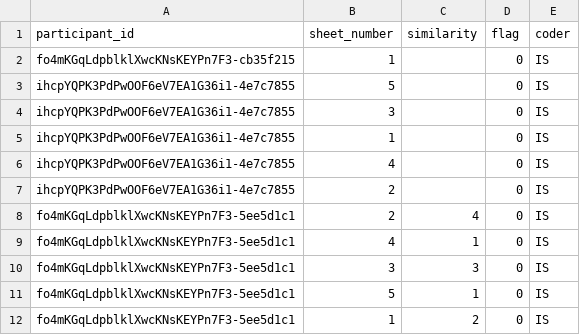
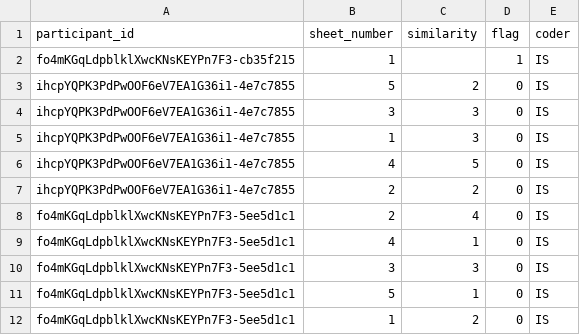
Before and after one commit to psych251/leahy2020, a CSV file: data/coded/leahy2020-phase2/ratings_IS.csv, drawn as a sheet.

```diff
--- a/data/coded/leahy2020-phase2/ratings_IS.csv
+++ b/data/coded/leahy2020-phase2/ratings_IS.csv
@@ -1,8 +1,8 @@
 participant_id,sheet_number,similarity,flag,coder
-fo4mKGqLdpblklXwcKNsKEYPn7F3-cb35f215,1,,0,IS
-ihcpYQPK3PdPwOOF6eV7EA1G36i1-4e7c7855,5,,0,IS
-ihcpYQPK3PdPwOOF6eV7EA1G36i1-4e7c7855,3,,0,IS
-ihcpYQPK3PdPwOOF6eV7EA1G36i1-4e7c7855,1,,0,IS
-ihcpYQPK3PdPwOOF6eV7EA1G36i1-4e7c7855,4,,0,IS
-ihcpYQPK3PdPwOOF6eV7EA1G36i1-4e7c7855,2,,0,IS
+fo4mKGqLdpblklXwcKNsKEYPn7F3-cb35f215,1,,1,IS
+ihcpYQPK3PdPwOOF6eV7EA1G36i1-4e7c7855,5,2,0,IS
+ihcpYQPK3PdPwOOF6eV7EA1G36i1-4e7c7855,3,3,0,IS
+ihcpYQPK3PdPwOOF6eV7EA1G36i1-4e7c7855,1,3,0,IS
+ihcpYQPK3PdPwOOF6eV7EA1G36i1-4e7c7855,4,5,0,IS
+ihcpYQPK3PdPwOOF6eV7EA1G36i1-4e7c7855,2,2,0,IS
 fo4mKGqLdpblklXwcKNsKEYPn7F3-5ee5d1c1,2,4,0,IS
```
Also changed, not shown: data/coded/leahy2020-phase2/ratings.csv.
